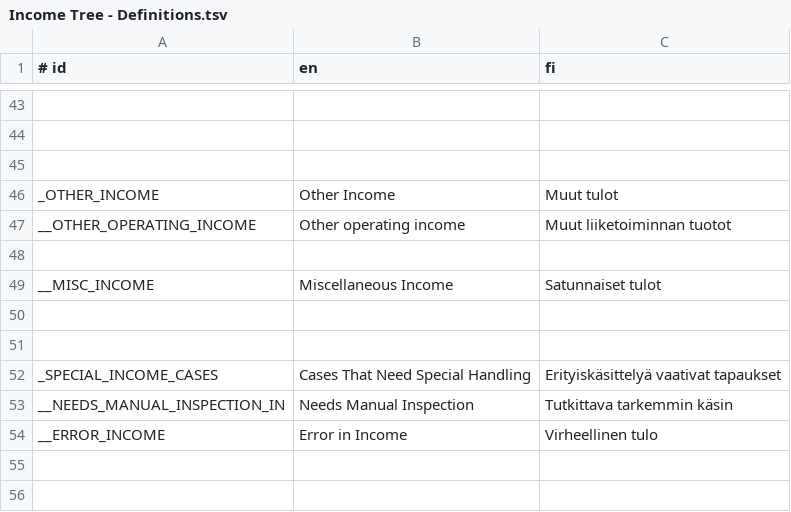
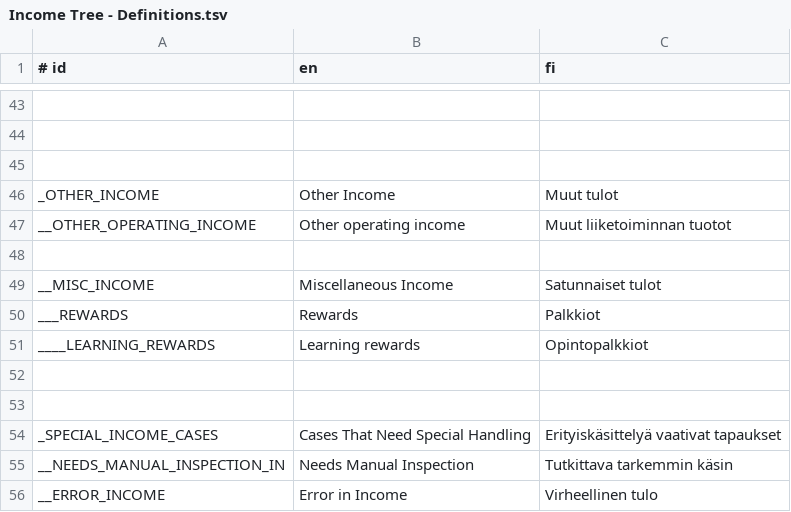
Before and after one commit to dataplugoy/tasenor-bookkeeper, a TSV file: packages/tasenor-common-plugins/data/src/Income Tree - Definitions.tsv, drawn as a sheet; only a part is shown, gaps mark what is left out; the shorter side is filled out with more unchanged rows; the diff names each change by its address in the sheet, - before the commit and + after, or states it on an @@ line.

```diff
--- a/packages/tasenor-common-plugins/data/src/Income Tree - Definitions.tsv
+++ b/packages/tasenor-common-plugins/data/src/Income Tree - Definitions.tsv
+row 50: ___REWARDS | Rewards | Palkkiot
+row 51: ____LEARNING_REWARDS | Learning rewards | Opintopalkkiot
```
Also changed, not shown: 5 other files.
